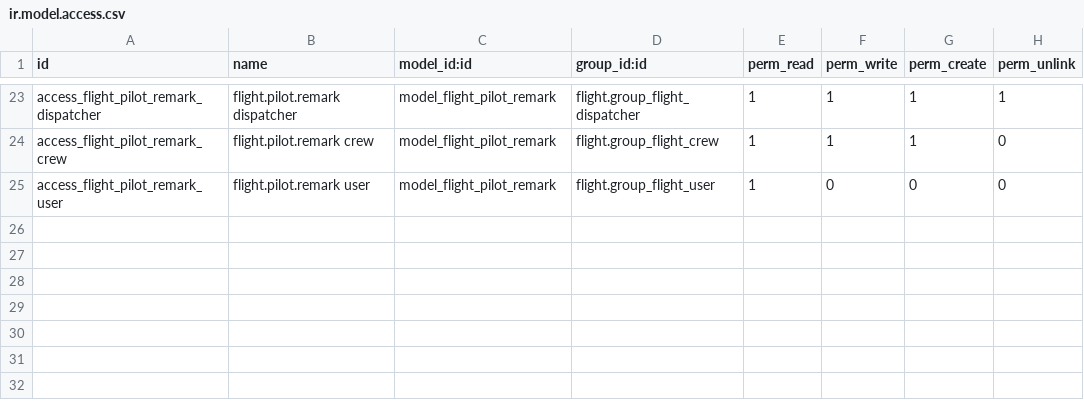
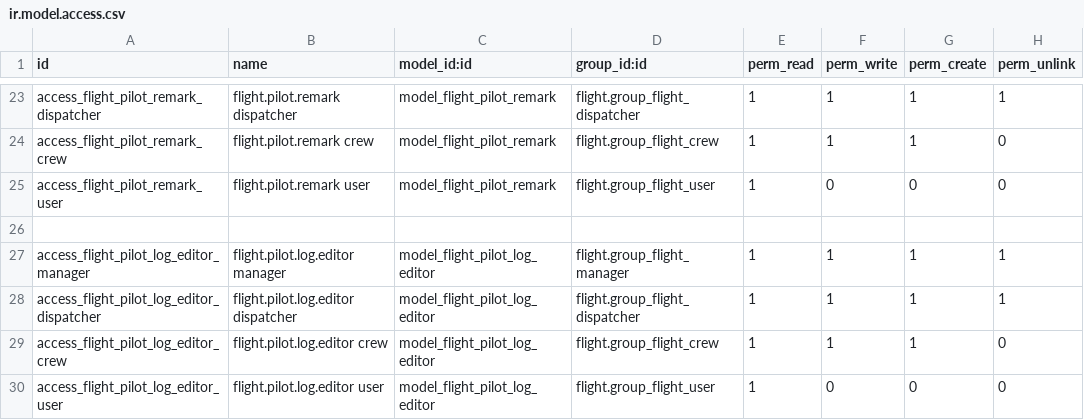
Before and after one commit to smartops-aero/smartops-odoo-flight, a CSV file: flight_pilotlog/security/ir.model.access.csv, drawn as a sheet; only a part is shown, gaps mark what is left out.

Commit message:
working poc transient model based view for pilot overview

```diff
--- a/flight_pilotlog/security/ir.model.access.csv
+++ b/flight_pilotlog/security/ir.model.access.csv
@@ -25 +25,6 @@ access_flight_pilot_remark_crew,flight.pilot.remark crew,model_flight_pilot_rema
 access_flight_pilot_remark_user,flight.pilot.remark user,model_flight_pilot_remark,flight.group_flight_user,1,0,0,0
+
+access_flight_pilot_log_editor_manager,flight.pilot.log.editor manager,model_flight_pilot_log_editor,flight.group_flight_manager,1,1,1,1
+access_flight_pilot_log_editor_dispatcher,flight.pilot.log.editor dispatcher,model_flight_pilot_log_editor,flight.group_flight_dispatcher,1,1,1,1
+access_flight_pilot_log_editor_crew,flight.pilot.log.editor crew,model_flight_pilot_log_editor,flight.group_flight_crew,1,1,1,0
+access_flight_pilot_log_editor_user,flight.pilot.log.editor user,model_flight_pilot_log_editor,flight.group_flight_user,1,0,0,0
```
Also changed, not shown: 4 other files.
